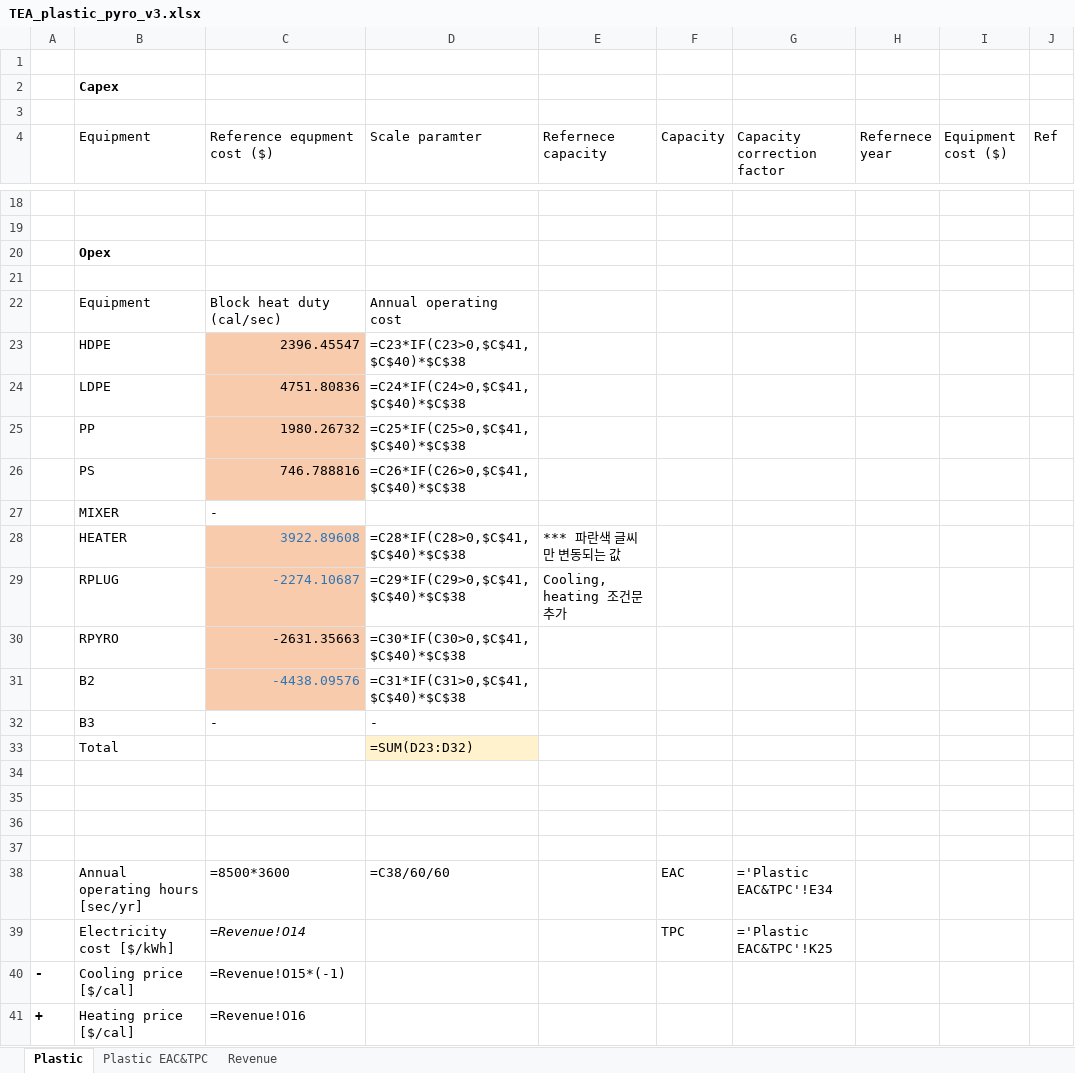
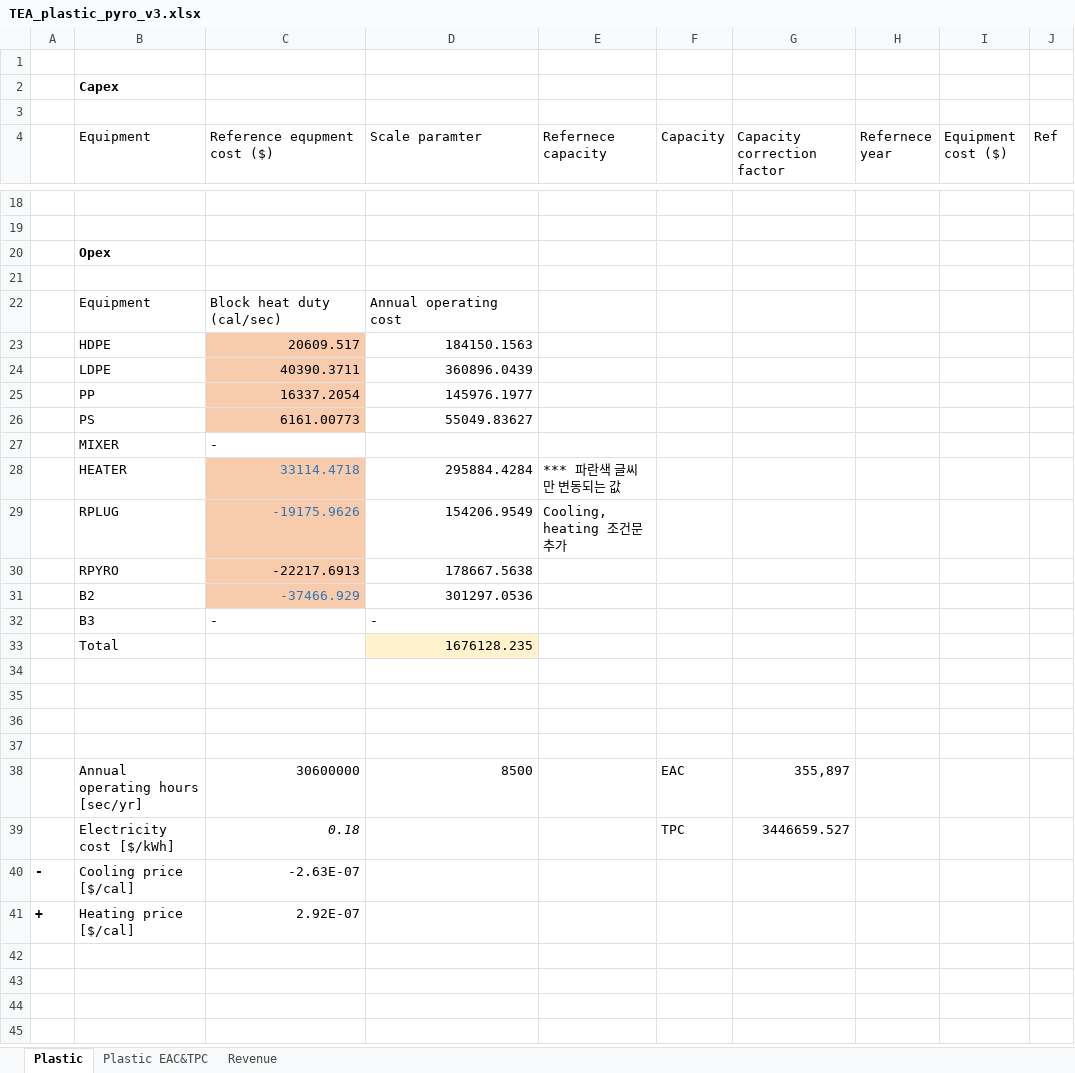
Before and after one commit to NahyeonAn/TeamEnv, an Excel workbook: TEA/TEA_plastic_pyro_v3.xlsx, sheet Plastic, drawn as a sheet; only a part is shown, gaps mark what is left out; values as stored, in another font and other column widths than the file's, no borders; formulas without a stored value are shown as written; removed rows and columns are numbered as before the commit, all else as after; the diff covers the shown part only; the diff names each change by its address in the sheet, - before the commit and + after, or states it on an @@ line.

```diff
--- a/TEA/TEA_plastic_pyro_v3.xlsx (sheet Plastic)
+++ b/TEA/TEA_plastic_pyro_v3.xlsx (sheet Plastic)
-row 23:  | HDPE | 2396.45547 | =C23*IF(C23>0,$C$41,$C$40)*$C$38
-row 24:  | LDPE | 4751.80836 | =C24*IF(C24>0,$C$41,$C$40)*$C$38
-row 25:  | PP | 1980.26732 | =C25*IF(C25>0,$C$41,$C$40)*$C$38
-row 26:  | PS | 746.788816 | =C26*IF(C26>0,$C$41,$C$40)*$C$38
+row 23:  | HDPE | 20609.517 | 184150.1563
+row 24:  | LDPE | 40390.3711 | 360896.0439
+row 25:  | PP | 16337.2054 | 145976.1977
+row 26:  | PS | 6161.00773 | 55049.83627
-C28 (Reference equpment cost ($)): 3922.89608
+C28 (Reference equpment cost ($)): 33114.4718
-D28 (Scale paramter): =C28*IF(C28>0,$C$41,$C$40)*$C$38
+D28 (Scale paramter): 295884.4284
-C29 (Reference equpment cost ($)): -2274.10687
+C29 (Reference equpment cost ($)): -19175.9626
-D29 (Scale paramter): =C29*IF(C29>0,$C$41,$C$40)*$C$38
+D29 (Scale paramter): 154206.9549
-row 30:  | RPYRO | -2631.35663 | =C30*IF(C30>0,$C$41,$C$40)*$C$38
-row 31:  | B2 | -4438.09576 | =C31*IF(C31>0,$C$41,$C$40)*$C$38
+row 30:  | RPYRO | -22217.6913 | 178667.5638
+row 31:  | B2 | -37466.929 | 301297.0536
-D33 (Scale paramter): =SUM(D23:D32)
+D33 (Scale paramter): 1676128.235
-row 38:  | Annual operating hours [sec/yr] | =8500*3600 | =C38/60/60 |  | EAC | ='Plastic EAC&TPC'!E34
+row 38:  | Annual operating hours [sec/yr] | 30600000 | 8500 |  | EAC | 355,897
-C39 (Reference equpment cost ($)): =Revenue!O14
+C39 (Reference equpment cost ($)): 0.18
-G39 (Capacity correction factor): ='Plastic EAC&TPC'!K25
+G39 (Capacity correction factor): 3446659.527
-C40 (Reference equpment cost ($)): =Revenue!O15*(-1)
+C40 (Reference equpment cost ($)): -2.63E-07
-C41 (Reference equpment cost ($)): =Revenue!O16
+C41 (Reference equpment cost ($)): 2.92E-07
```
Also changed, not shown: 19 edited cells elsewhere in this sheet, sheet Revenue, sheet Plastic EAC&TPC, TEA/TEA_SMR process_v2.xlsx, TEA/TEA_SMRCCU.xlsx, 19 other files.
